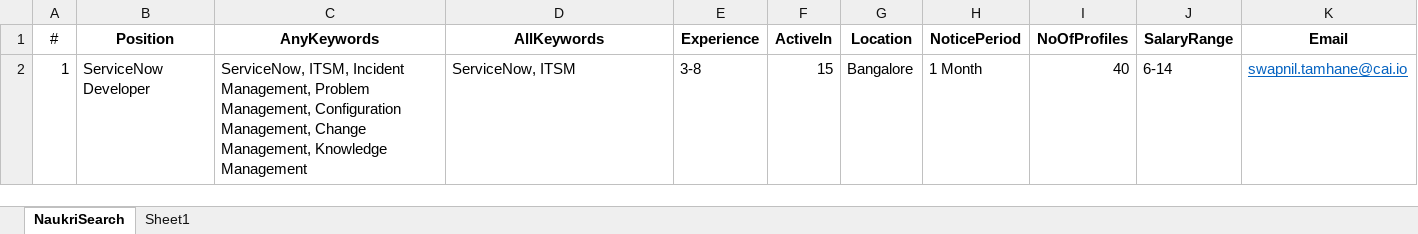
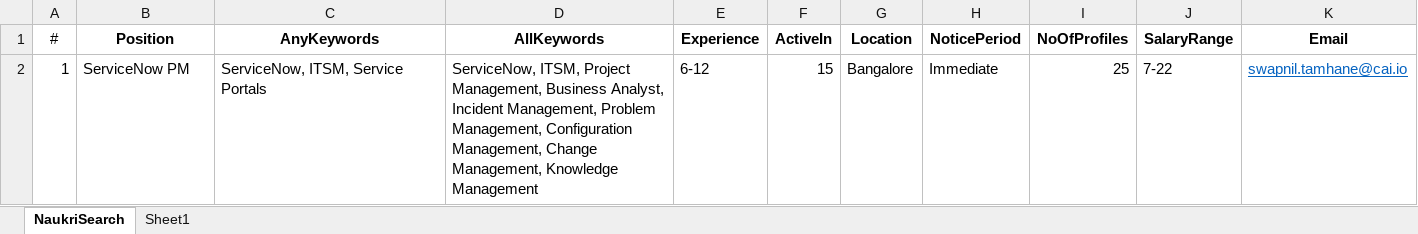
Before and after one commit to sunsiva/RPA-UiPath, an Excel workbook: Naukri_REFramework/Result/NaukriSearch.xlsx, sheet NaukriSearch, drawn as a sheet; values as stored, in another font and other column widths than the file's, no borders; the diff names each change by its address in the sheet, - before the commit and + after, or states it on an @@ line.

```diff
--- a/Naukri_REFramework/Result/NaukriSearch.xlsx (sheet NaukriSearch)
+++ b/Naukri_REFramework/Result/NaukriSearch.xlsx (sheet NaukriSearch)
-B2 (Position): ServiceNow Developer
+B2 (Position): ServiceNow PM
-C2 (AnyKeywords): ServiceNow, ITSM, Incident Management, Problem Management, Configuration Management, Change Management, Knowledge Management
+C2 (AnyKeywords): ServiceNow, ITSM, Service Portals
-D2 (AllKeywords): ServiceNow, ITSM
+D2 (AllKeywords): ServiceNow, ITSM, Project Management, Business Analyst, Incident Management, Problem Management, Configuration Management, Change Management, Knowledge Management
-E2 (Experience): 3-8
+E2 (Experience): 6-12
-H2 (NoticePeriod): 1 Month
+H2 (NoticePeriod): Immediate
-I2 (NoOfProfiles): 40
+I2 (NoOfProfiles): 25
-J2 (SalaryRange): 6-14
+J2 (SalaryRange): 7-22
```
Also changed, not shown: sheet Sheet1, Naukri_REFramework/Data/Config.xlsx, 7 other files.
